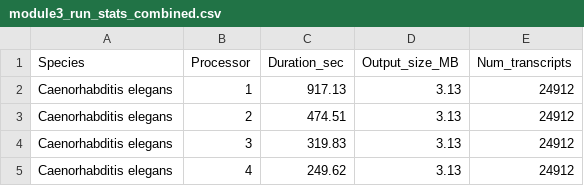
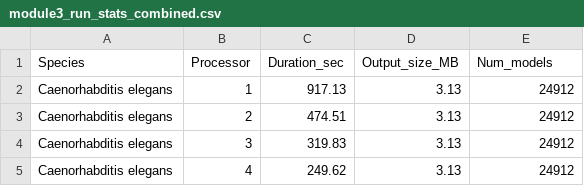
Before and after one commit to umutcakir/mosaicprot, a CSV file: Benchmarking and helper scripts/Benchmarking/output_files/module3_run_stats_combined.csv, drawn as a sheet; only a part is shown.

Commit message:
Update module3_run_stats_combined.csv

```diff
--- a/Benchmarking and helper scripts/Benchmarking/output_files/module3_run_stats_combined.csv
+++ b/Benchmarking and helper scripts/Benchmarking/output_files/module3_run_stats_combined.csv
@@ -1,2 +1,2 @@
-Species,Processor,Duration_sec,Output_size_MB,Num_transcripts
+Species,Processor,Duration_sec,Output_size_MB,Num_models
 Caenorhabditis elegans,1,917.13,3.13,24912
```
